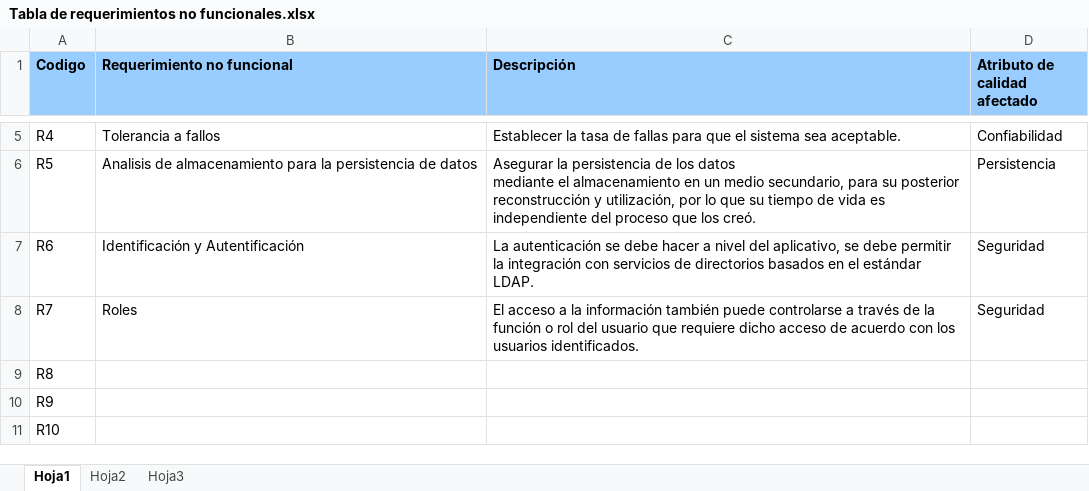
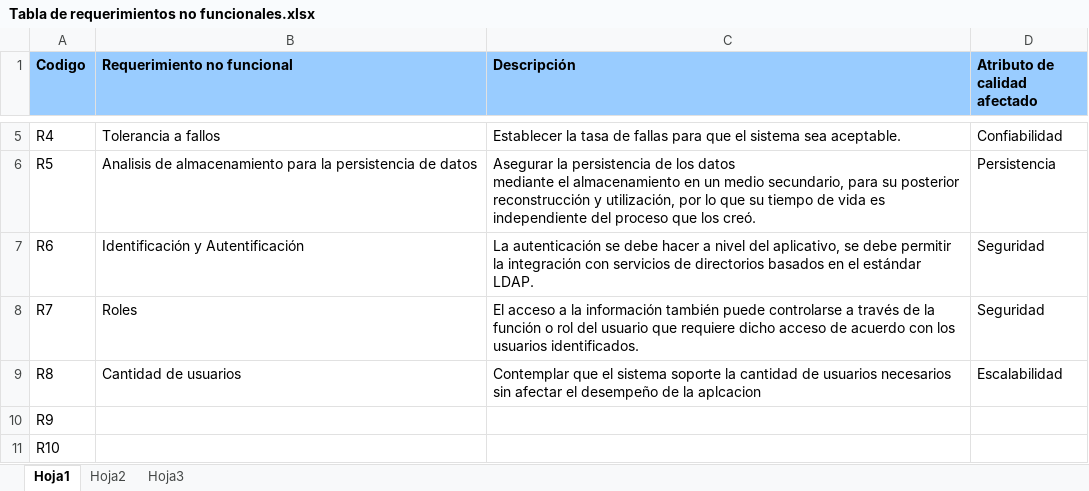
Before and after one commit to jonymaldonado/Tp_Dds_SGE, an Excel workbook: Documentacion/Tabla de requerimientos no funcionales.xlsx, sheet Hoja1, drawn as a sheet; only a part is shown, gaps mark what is left out; values as stored, in another font and other column widths than the file's, no borders; the diff names each change by its address in the sheet, - before the commit and + after, or states it on an @@ line.

```diff
--- a/Documentacion/Tabla de requerimientos no funcionales.xlsx (sheet Hoja1)
+++ b/Documentacion/Tabla de requerimientos no funcionales.xlsx (sheet Hoja1)
-B9 (Requerimiento no funcional): (empty)
+B9 (Requerimiento no funcional): Cantidad de usuarios
-C9 (Descripción): (empty)
+C9 (Descripción): Contemplar que el sistema soporte la cantidad de usuarios necesarios sin afectar el desempeño de la aplcacion
-D9 (Atributo de calidad afectado): (empty)
+D9 (Atributo de calidad afectado): Escalabilidad
```
Also changed, not shown: 2 other files.
